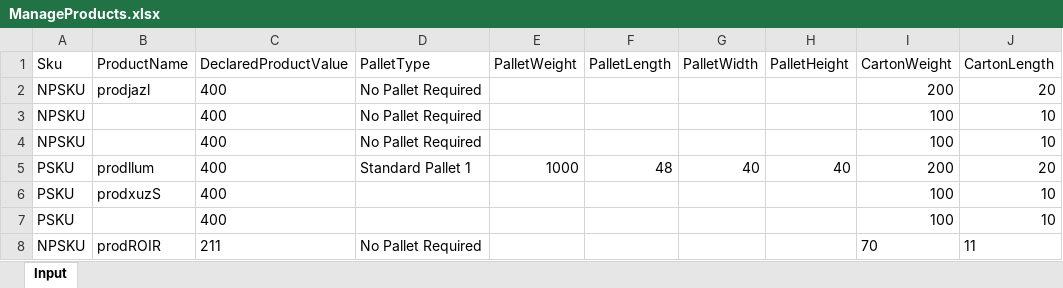
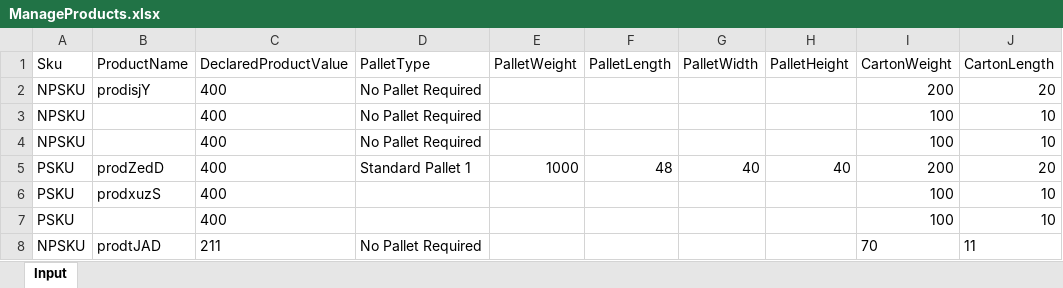
Before and after one commit to pgupta26/qualitesoft, an Excel workbook: binaries/FCfiles/ManageProducts.xlsx, sheet Input, drawn as a sheet; only a part is shown; values as stored, in another font and other column widths than the file's, no borders; the diff names each change by its address in the sheet, - before the commit and + after, or states it on an @@ line.

```diff
--- a/binaries/FCfiles/ManageProducts.xlsx (sheet Input)
+++ b/binaries/FCfiles/ManageProducts.xlsx (sheet Input)
-B2 (ProductName): prodjazl
+B2 (ProductName): prodisjY
-B5 (ProductName): prodllum
+B5 (ProductName): prodZedD
-B8 (ProductName): prodROIR
+B8 (ProductName): prodtJAD
```
Also changed, not shown: binaries/FCfiles/QA_517.xlsx, binaries/FCfiles/QA_537.xlsx, 6 other files.
